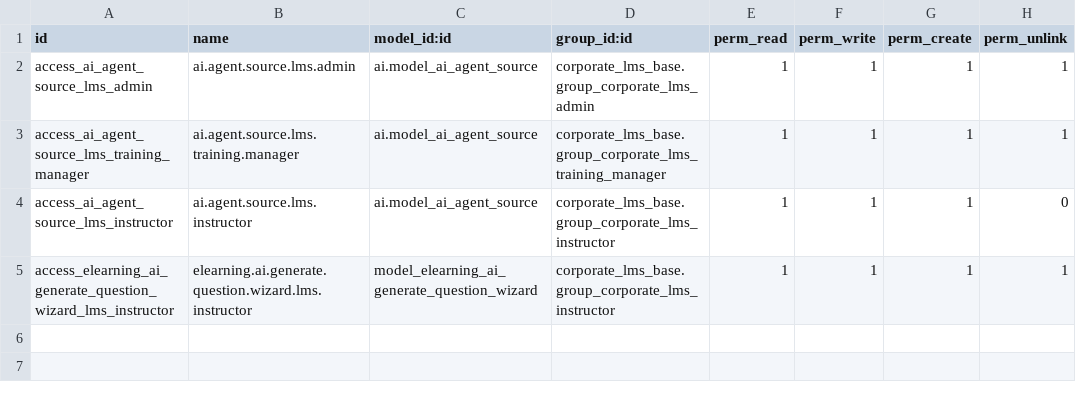
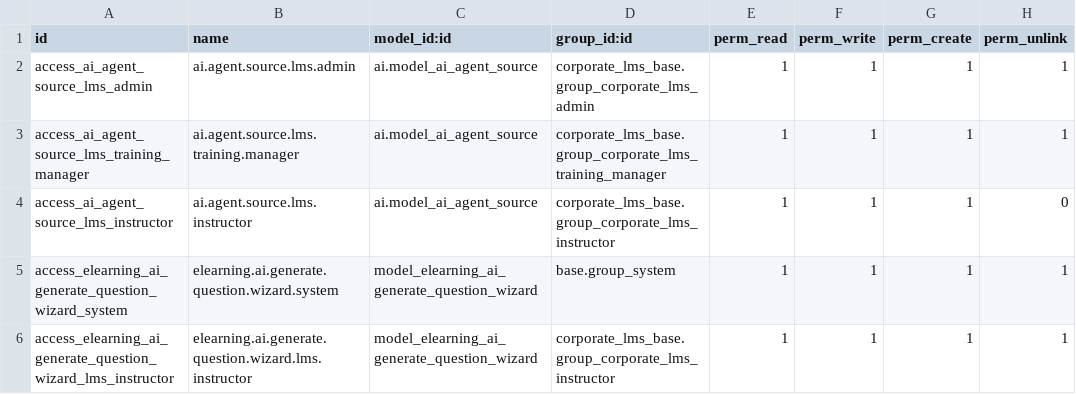
Before and after one commit to Tien-Dattt/LMS19, a CSV file: customs/corporate_lms_ai/security/ir.model.access.csv, drawn as a sheet; the diff names each change by its address in the sheet, - before the commit and + after, or states it on an @@ line.

Commit message:
[ADD]all: Done 15 phases + translations + fix menus + config ai agents

```diff
--- a/customs/corporate_lms_ai/security/ir.model.access.csv
+++ b/customs/corporate_lms_ai/security/ir.model.access.csv
+row 5: access_elearning_ai_generate_question_wizard_system | elearning.ai.generate.question.wizard.system | model_elearning_ai_generate_question_wizard | base.group_system | 1 | 1 | 1 | 1
```
Also changed, not shown: 35 other files.
